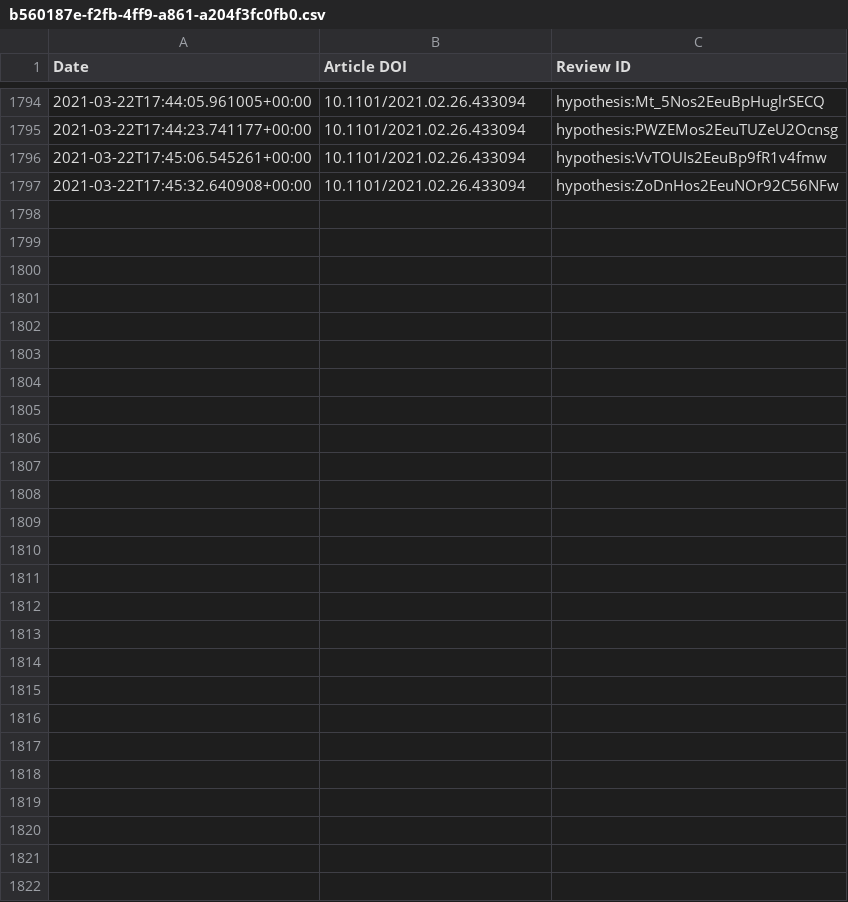
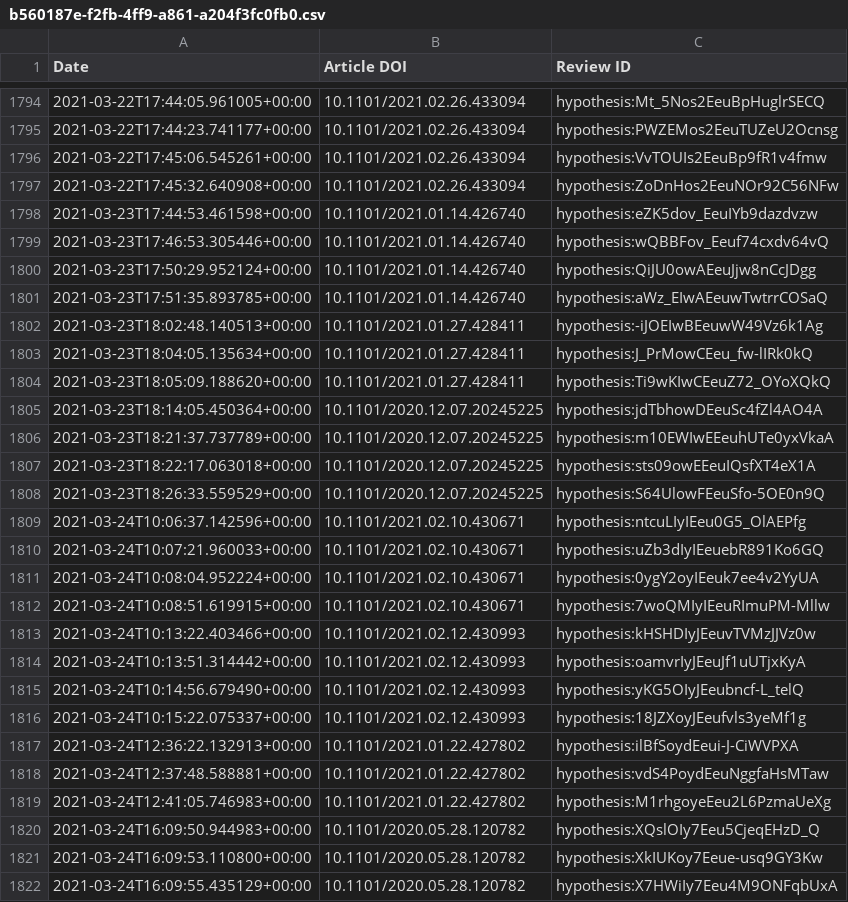
Before and after one commit to sciety/sciety, a CSV file: data/reviews/b560187e-f2fb-4ff9-a861-a204f3fc0fb0.csv, drawn as a sheet; only a part is shown, gaps mark what is left out; the diff names each change by its address in the sheet, - before the commit and + after, or states it on an @@ line.

```diff
--- a/data/reviews/b560187e-f2fb-4ff9-a861-a204f3fc0fb0.csv
+++ b/data/reviews/b560187e-f2fb-4ff9-a861-a204f3fc0fb0.csv
+row 1798: 2021-03-23T17:44:53.461598+00:00 | 10.1101/2021.01.14.426740 | hypothesis:eZK5dov_EeuIYb9dazdvzw
+row 1799: 2021-03-23T17:46:53.305446+00:00 | 10.1101/2021.01.14.426740 | hypothesis:wQBBFov_Eeuf74cxdv64vQ
+row 1800: 2021-03-23T17:50:29.952124+00:00 | 10.1101/2021.01.14.426740 | hypothesis:QiJU0owAEeuJjw8nCcJDgg
+row 1801: 2021-03-23T17:51:35.893785+00:00 | 10.1101/2021.01.14.426740 | hypothesis:aWz_EIwAEeuwTwtrrCOSaQ
+row 1802: 2021-03-23T18:02:48.140513+00:00 | 10.1101/2021.01.27.428411 | hypothesis:-iJOEIwBEeuwW49Vz6k1Ag
+row 1803: 2021-03-23T18:04:05.135634+00:00 | 10.1101/2021.01.27.428411 | hypothesis:J_PrMowCEeu_fw-lIRk0kQ
+row 1804: 2021-03-23T18:05:09.188620+00:00 | 10.1101/2021.01.27.428411 | hypothesis:Ti9wKIwCEeuZ72_OYoXQkQ
+row 1805: 2021-03-23T18:14:05.450364+00:00 | 10.1101/2020.12.07.20245225 | hypothesis:jdTbhowDEeuSc4fZl4AO4A
+row 1806: 2021-03-23T18:21:37.737789+00:00 | 10.1101/2020.12.07.20245225 | hypothesis:m10EWIwEEeuhUTe0yxVkaA
+row 1807: 2021-03-23T18:22:17.063018+00:00 | 10.1101/2020.12.07.20245225 | hypothesis:sts09owEEeuIQsfXT4eX1A
+row 1808: 2021-03-23T18:26:33.559529+00:00 | 10.1101/2020.12.07.20245225 | hypothesis:S64UlowFEeuSfo-5OE0n9Q
+row 1809: 2021-03-24T10:06:37.142596+00:00 | 10.1101/2021.02.10.430671 | hypothesis:ntcuLIyIEeu0G5_OlAEPfg
+row 1810: 2021-03-24T10:07:21.960033+00:00 | 10.1101/2021.02.10.430671 | hypothesis:uZb3dIyIEeuebR891Ko6GQ
+row 1811: 2021-03-24T10:08:04.952224+00:00 | 10.1101/2021.02.10.430671 | hypothesis:0ygY2oyIEeuk7ee4v2YyUA
+row 1812: 2021-03-24T10:08:51.619915+00:00 | 10.1101/2021.02.10.430671 | hypothesis:7woQMIyIEeuRImuPM-Mllw
+row 1813: 2021-03-24T10:13:22.403466+00:00 | 10.1101/2021.02.12.430993 | hypothesis:kHSHDIyJEeuvTVMzJJVz0w
+row 1814: 2021-03-24T10:13:51.314442+00:00 | 10.1101/2021.02.12.430993 | hypothesis:oamvrIyJEeuJf1uUTjxKyA
+row 1815: 2021-03-24T10:14:56.679490+00:00 | 10.1101/2021.02.12.430993 | hypothesis:yKG5OIyJEeubncf-L_telQ
+row 1816: 2021-03-24T10:15:22.075337+00:00 | 10.1101/2021.02.12.430993 | hypothesis:18JZXoyJEeufvls3yeMf1g
+row 1817: 2021-03-24T12:36:22.132913+00:00 | 10.1101/2021.01.22.427802 | hypothesis:ilBfSoydEeui-J-CiWVPXA
+row 1818: 2021-03-24T12:37:48.588881+00:00 | 10.1101/2021.01.22.427802 | hypothesis:vdS4PoydEeuNggfaHsMTaw
+row 1819: 2021-03-24T12:41:05.746983+00:00 | 10.1101/2021.01.22.427802 | hypothesis:M1rhgoyeEeu2L6PzmaUeXg
+row 1820: 2021-03-24T16:09:50.944983+00:00 | 10.1101/2020.05.28.120782 | hypothesis:XQslOIy7Eeu5CjeqEHzD_Q
+row 1821: 2021-03-24T16:09:53.110800+00:00 | 10.1101/2020.05.28.120782 | hypothesis:XkIUKoy7Eeue-usq9GY3Kw
+row 1822: 2021-03-24T16:09:55.435129+00:00 | 10.1101/2020.05.28.120782 | hypothesis:X7HWiIy7Eeu4M9ONFqbUxA
```
Also changed, not shown: data/reviews/316db7d9-88cc-4c26-b386-f067e0f56334.csv, data/reviews/53ed5364-a016-11ea-bb37-0242ac130002.csv.
